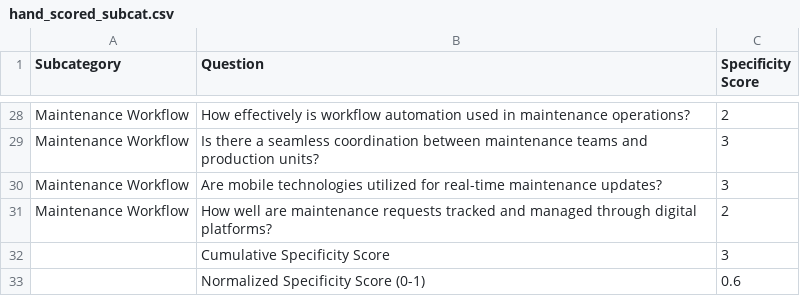
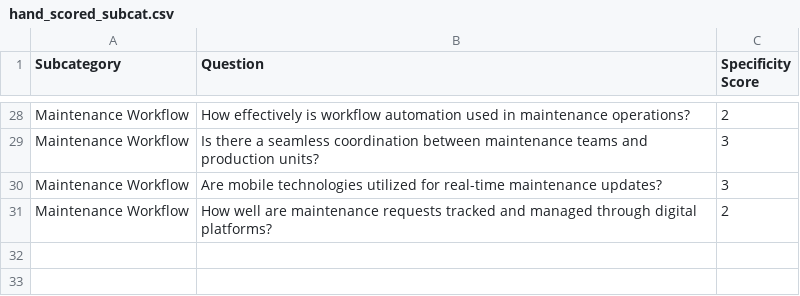
Before and after one commit to Mecgaur/assessai-toolkit, a CSV file: data/hand_scored_subcat.csv, drawn as a sheet; only a part is shown, gaps mark what is left out.

```diff
--- a/data/hand_scored_subcat.csv
+++ b/data/hand_scored_subcat.csv
@@ -31,3 +31 @@ Maintenance Workflow,Are mobile technologies utilized for real-time maintenance
 Maintenance Workflow,How well are maintenance requests tracked and managed through digital platforms?,2
-,Cumulative Specificity Score,3
-,Normalized Specificity Score (0-1),0.6
```
Also changed, not shown: data/hand_scored_gen.csv, 8 other files.
